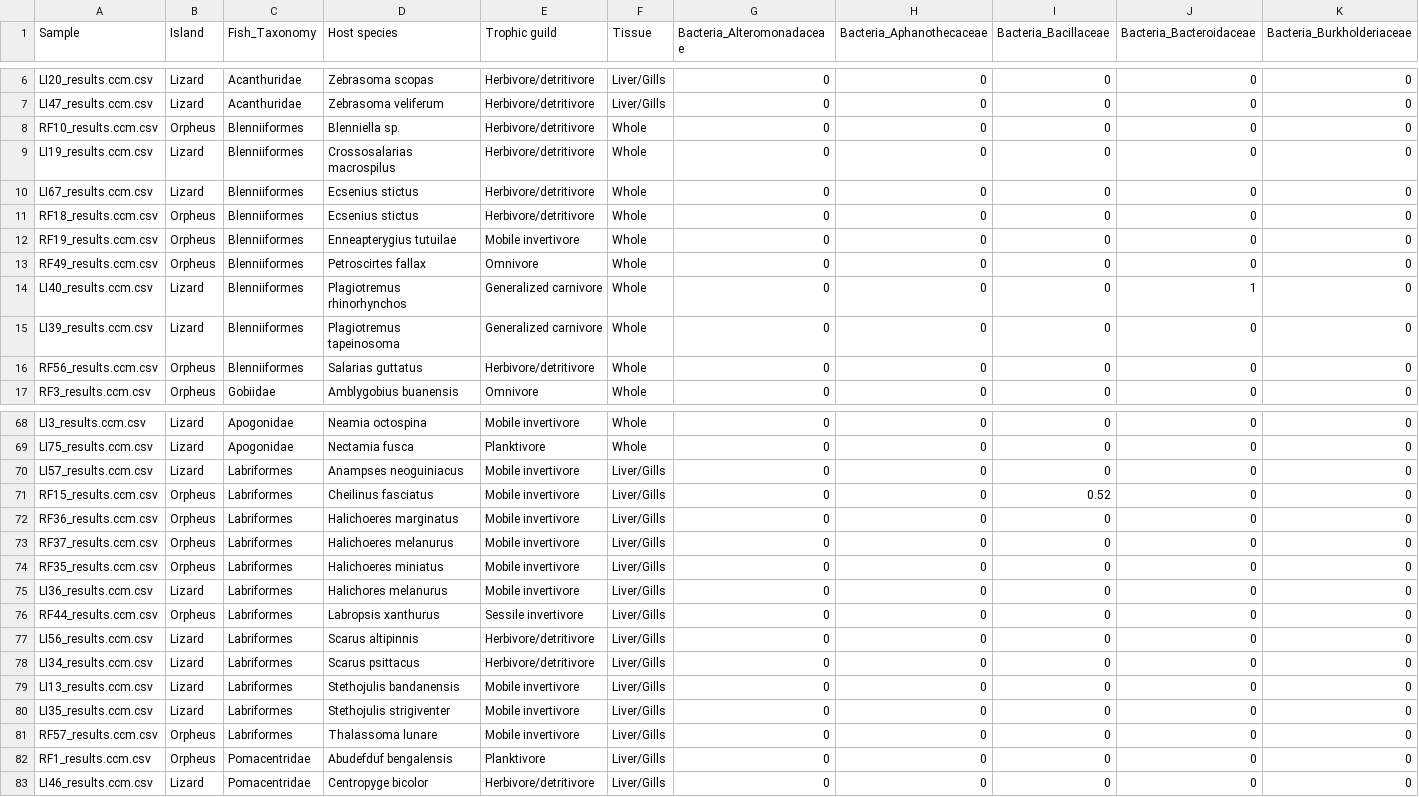
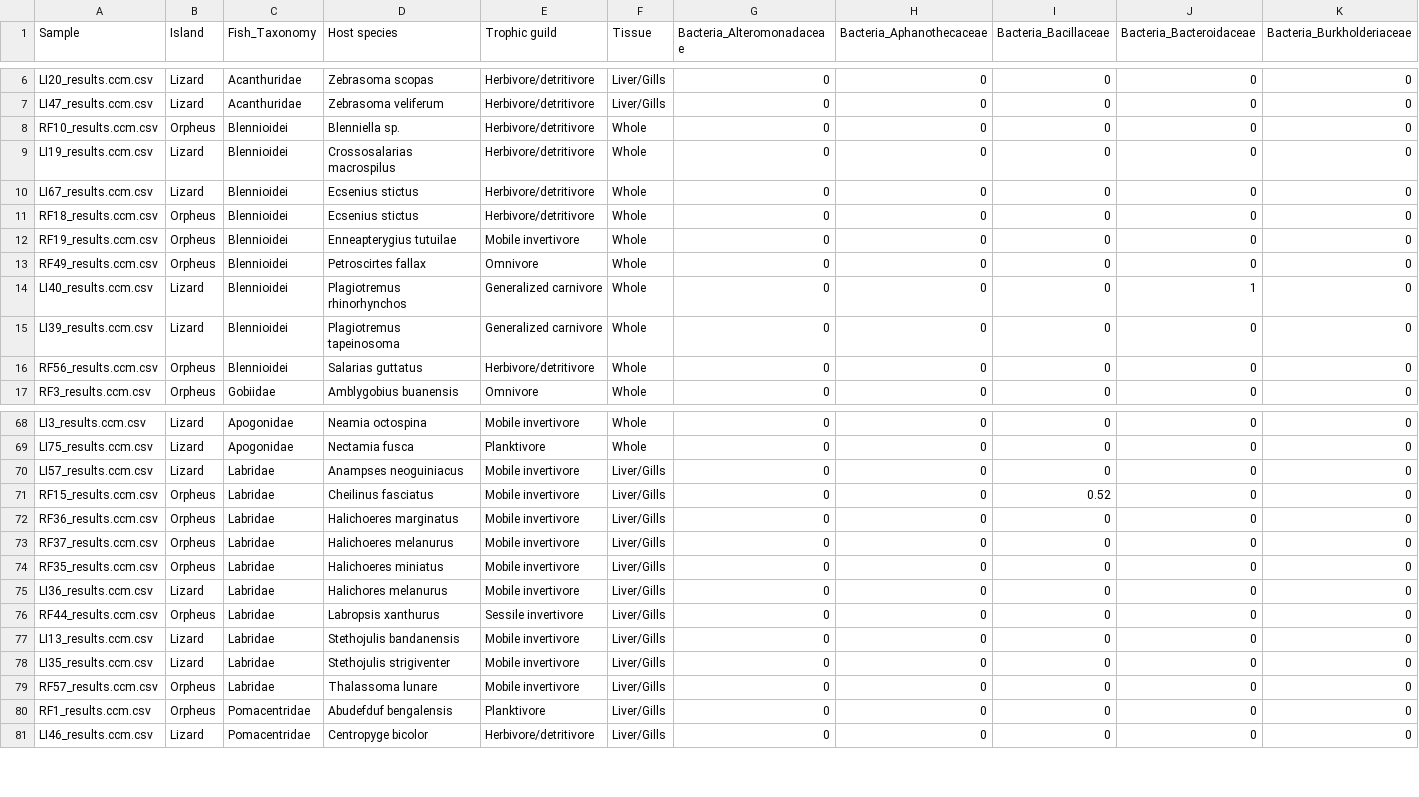
Before and after one commit to vcosta16/reeffishvirome, a CSV file: Tables/bacteria_microbiome.csv, drawn as a sheet; only a part is shown, gaps mark what is left out; removed rows and columns are numbered as before the commit, all else as after; rows hold the shown columns only; the diff names each change by its address in the sheet, - before the commit and + after, or states it on an @@ line.

```diff
--- a/Tables/bacteria_microbiome.csv
+++ b/Tables/bacteria_microbiome.csv
-C8:C16 (Fish_Taxonomy): Blenniiformes
+C8:C16 (Fish_Taxonomy): Blennioidei
-C70:C76 (Fish_Taxonomy): Labriformes
+C70:C76 (Fish_Taxonomy): Labridae
-row 77: LI56_results.ccm.csv | Lizard | Labriformes | Scarus altipinnis | Herbivore/detritivore | Liver/Gills | 0 | 0 | 0 | 0 | 0
-row 78: LI34_results.ccm.csv | Lizard | Labriformes | Scarus psittacus | Herbivore/detritivore | Liver/Gills | 0 | 0 | 0 | 0 | 0
-C77:C79 (Fish_Taxonomy): Labriformes
+C77:C79 (Fish_Taxonomy): Labridae
```
Also changed, not shown: Tables/eukaryote_microbiome.csv.
